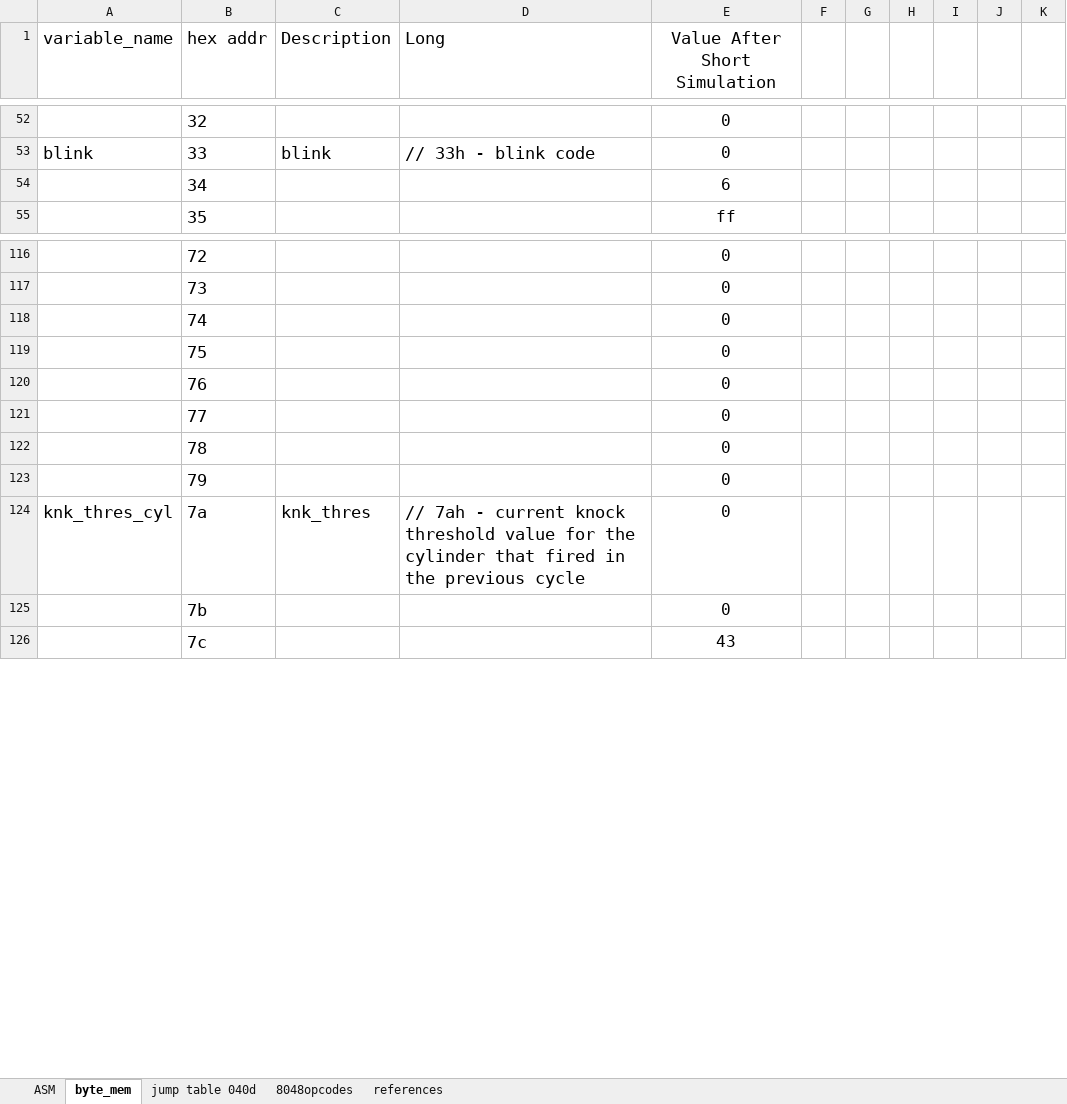
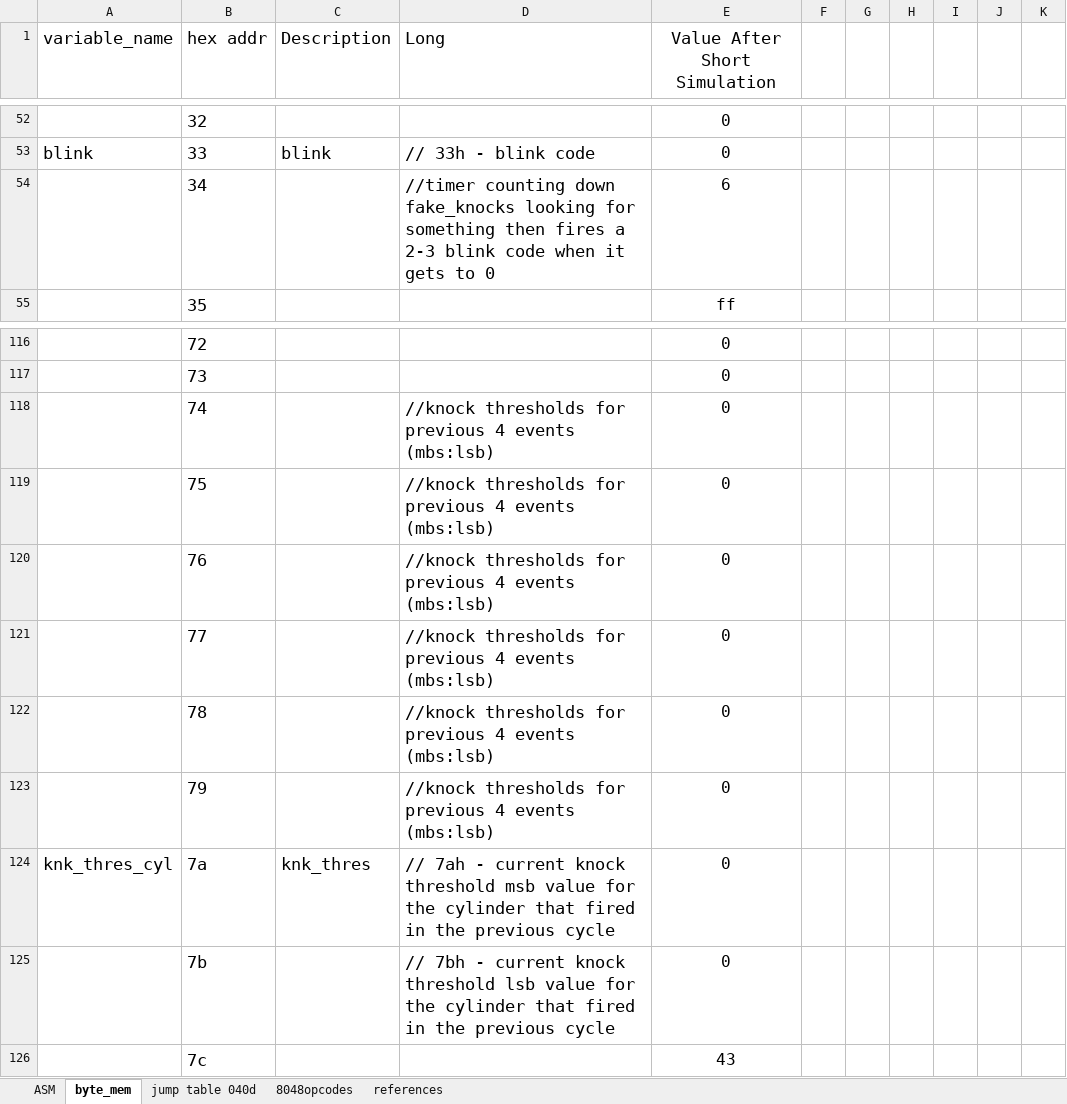
Before and after one commit to whalenlg/944turbo_dme_klr, an Excel workbook: gemini8048/bin/87KLR951.xlsx, sheet byte_mem, drawn as a sheet; only a part is shown, gaps mark what is left out; values as stored, in another font and other column widths than the file's, no borders; the diff names each change by its address in the sheet, - before the commit and + after, or states it on an @@ line.

Commit message:
updates for KLR knock work

```diff
--- a/gemini8048/bin/87KLR951.xlsx (sheet byte_mem)
+++ b/gemini8048/bin/87KLR951.xlsx (sheet byte_mem)
-D54 (Long): (empty)
+D54 (Long): //timer counting down fake_knocks looking for something then fires a 2-3 blink code when it gets to 0
-D118:D123 (Long): (empty)
+D118:D123 (Long): //knock thresholds for previous 4 events (mbs:lsb)
-D124 (Long): …knock threshold value for…
+D124 (Long): …knock threshold msb value for…
-D125 (Long): (empty)
+D125 (Long): // 7bh - current knock threshold lsb value for the cylinder that fired in the previous cycle
```
Also changed, not shown: sheet ASM, disassemble/disassemble2.xlsx, 22 other files.
